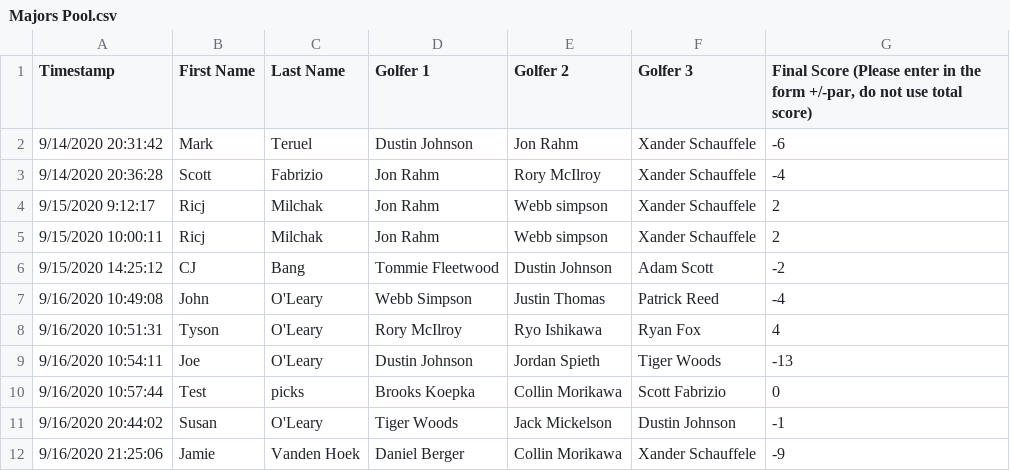
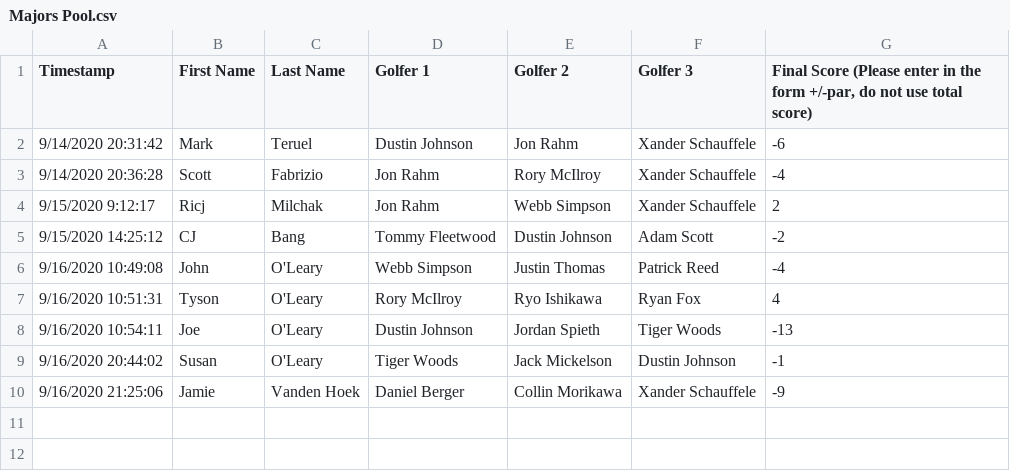
Before and after one commit to tmoleary21/Majors-Pool-Automation, a CSV file: Majors Pool.csv, drawn as a sheet.

```diff
--- a/Majors Pool.csv
+++ b/Majors Pool.csv
@@ -3,5 +3,4 @@ Timestamp,First Name,Last Name,Golfer 1,Golfer 2,Golfer 3,"Final Score (Please e
 9/14/2020 20:36:28,Scott,Fabrizio,Jon Rahm,Rory McIlroy,Xander Schauffele,-4
-9/15/2020 9:12:17,Ricj,Milchak,Jon Rahm,Webb simpson,Xander Schauffele,2
-9/15/2020 10:00:11,Ricj,Milchak,Jon Rahm,Webb simpson,Xander Schauffele,2
-9/15/2020 14:25:12,CJ,Bang,Tommie Fleetwood,Dustin Johnson,Adam Scott,-2
+9/15/2020 9:12:17,Ricj,Milchak,Jon Rahm,Webb Simpson,Xander Schauffele,2
+9/15/2020 14:25:12,CJ,Bang,Tommy Fleetwood,Dustin Johnson,Adam Scott,-2
 9/16/2020 10:49:08,John,O'Leary,Webb Simpson,Justin Thomas,Patrick Reed,-4
@@ -9,3 +8,2 @@ Timestamp,First Name,Last Name,Golfer 1,Golfer 2,Golfer 3,"Final Score (Please e
 9/16/2020 10:54:11,Joe,O'Leary,Dustin Johnson,Jordan Spieth,Tiger Woods,-13
-9/16/2020 10:57:44,Test,picks,Brooks Koepka,Collin Morikawa,Scott Fabrizio,0
 9/16/2020 20:44:02,Susan,O'Leary,Tiger Woods,Jack Mickelson,Dustin Johnson,-1
```
Also changed, not shown: 1 other file.
